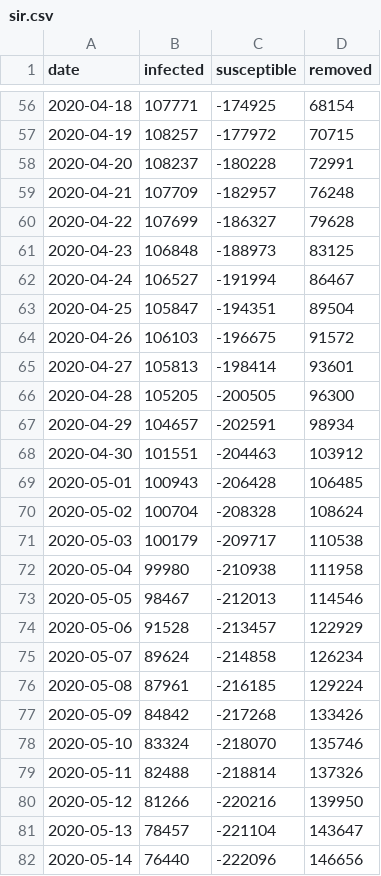
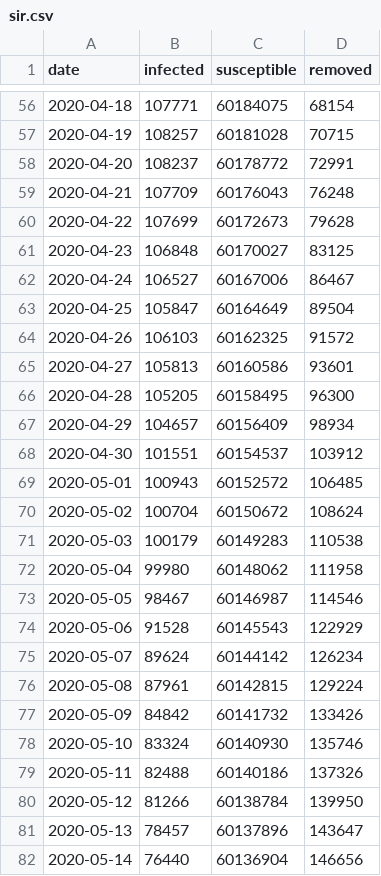
Before and after one commit to mhilmyh/ta-daming, a CSV file: dataset/dataframe/sir.csv, drawn as a sheet; only a part is shown, gaps mark what is left out; the diff covers the shown part only.

```diff
--- a/dataset/dataframe/sir.csv
+++ b/dataset/dataframe/sir.csv
@@ -56,27 +56,27 @@ date,infected,susceptible,removed
-2020-04-18,107771,-174925,68154
-2020-04-19,108257,-177972,70715
-2020-04-20,108237,-180228,72991
-2020-04-21,107709,-182957,76248
-2020-04-22,107699,-186327,79628
-2020-04-23,106848,-188973,83125
-2020-04-24,106527,-191994,86467
-2020-04-25,105847,-194351,89504
-2020-04-26,106103,-196675,91572
-2020-04-27,105813,-198414,93601
-2020-04-28,105205,-200505,96300
-2020-04-29,104657,-202591,98934
-2020-04-30,101551,-204463,103912
-2020-05-01,100943,-206428,106485
-2020-05-02,100704,-208328,108624
-2020-05-03,100179,-209717,110538
-2020-05-04,99980,-210938,111958
-2020-05-05,98467,-212013,114546
-2020-05-06,91528,-213457,122929
-2020-05-07,89624,-214858,126234
-2020-05-08,87961,-216185,129224
-2020-05-09,84842,-217268,133426
-2020-05-10,83324,-218070,135746
-2020-05-11,82488,-218814,137326
-2020-05-12,81266,-220216,139950
-2020-05-13,78457,-221104,143647
-2020-05-14,76440,-222096,146656
+2020-04-18,107771,60184075,68154
+2020-04-19,108257,60181028,70715
+2020-04-20,108237,60178772,72991
+2020-04-21,107709,60176043,76248
+2020-04-22,107699,60172673,79628
+2020-04-23,106848,60170027,83125
+2020-04-24,106527,60167006,86467
+2020-04-25,105847,60164649,89504
+2020-04-26,106103,60162325,91572
+2020-04-27,105813,60160586,93601
+2020-04-28,105205,60158495,96300
+2020-04-29,104657,60156409,98934
+2020-04-30,101551,60154537,103912
+2020-05-01,100943,60152572,106485
+2020-05-02,100704,60150672,108624
+2020-05-03,100179,60149283,110538
+2020-05-04,99980,60148062,111958
+2020-05-05,98467,60146987,114546
+2020-05-06,91528,60145543,122929
+2020-05-07,89624,60144142,126234
+2020-05-08,87961,60142815,129224
+2020-05-09,84842,60141732,133426
+2020-05-10,83324,60140930,135746
+2020-05-11,82488,60140186,137326
+2020-05-12,81266,60138784,139950
+2020-05-13,78457,60137896,143647
+2020-05-14,76440,60136904,146656
```
Also changed, not shown: 68 edited cells elsewhere in this file, dataset/dataframe/seird.csv, 3 other files.
